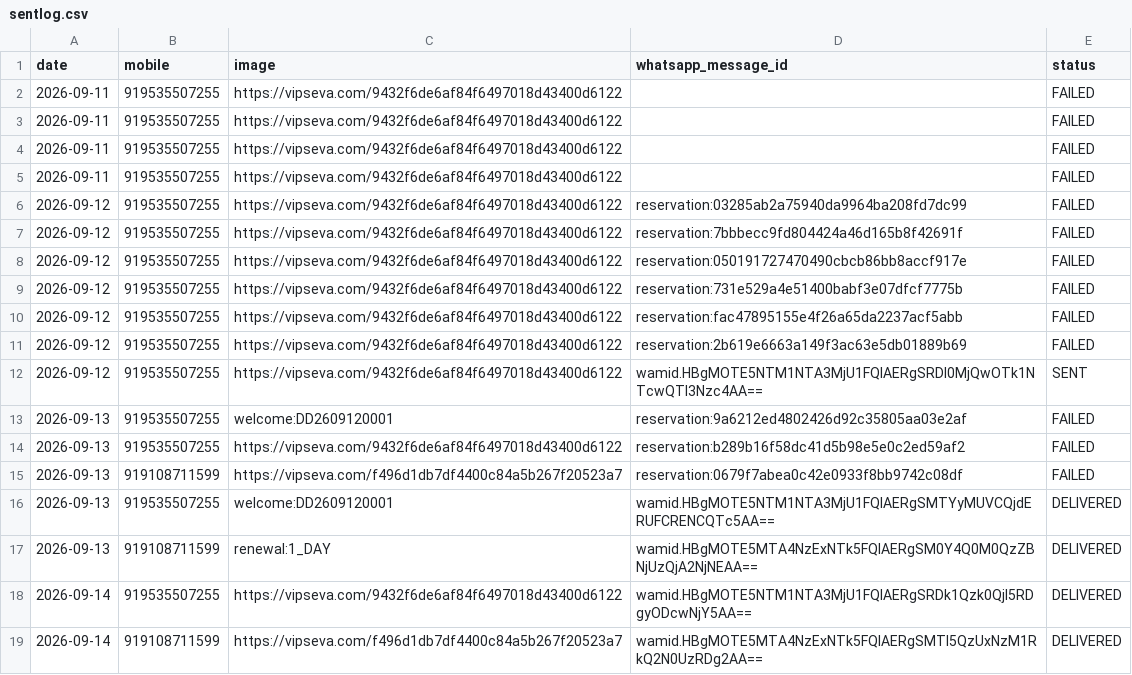
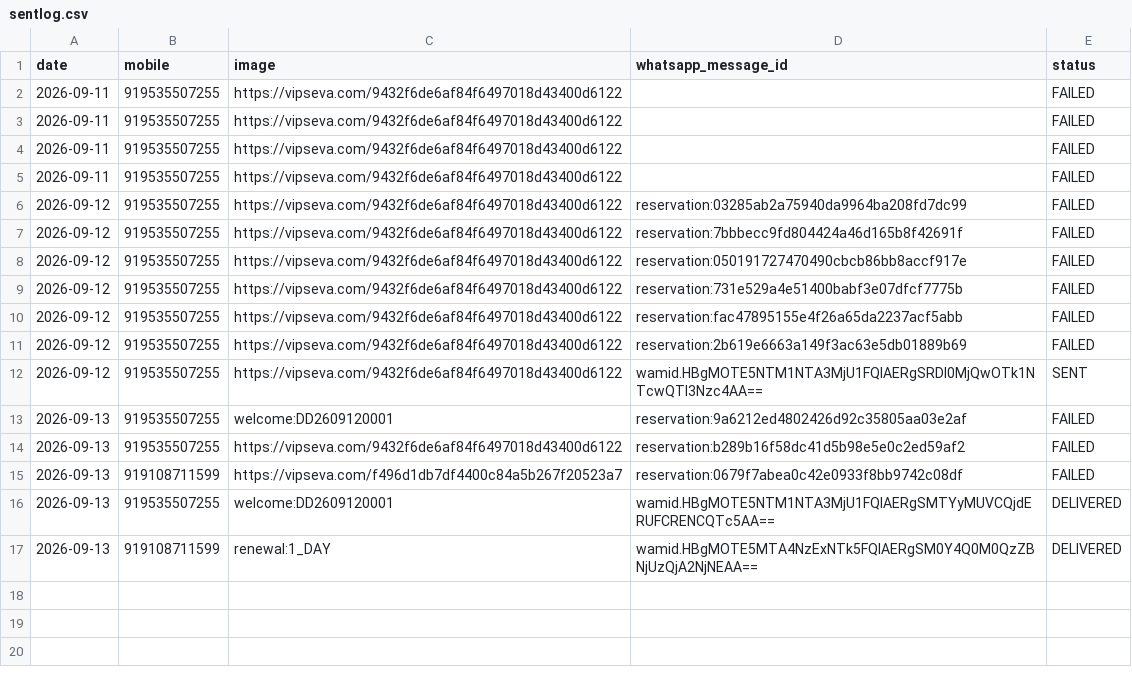
Before and after one commit to mishnit/daily-darshan, a CSV file: csv/sentlog.csv, drawn as a sheet.

Commit message:
Update sentlog.csv

```diff
--- a/csv/sentlog.csv
+++ b/csv/sentlog.csv
@@ -17,3 +17 @@ date,mobile,image,whatsapp_message_id,status
 2026-09-13,919108711599,renewal:1_DAY,wamid.HBgMOTE5MTA4NzExNTk5FQIAERgSM0Y4Q0M0QzZBNjUzQjA2NjNEAA==,DELIVERED
-2026-09-14,919535507255,https://vipseva.com/9432f6de6af84f6497018d43400d6122,wamid.HBgMOTE5NTM1NTA3MjU1FQIAERgSRDk1Qzk0QjI5RDgyODcwNjY5AA==,DELIVERED
-2026-09-14,919108711599,https://vipseva.com/f496d1db7df4400c84a5b267f20523a7,wamid.HBgMOTE5MTA4NzExNTk5FQIAERgSMTI5QzUxNzM1RkQ2N0UzRDg2AA==,DELIVERED
```
